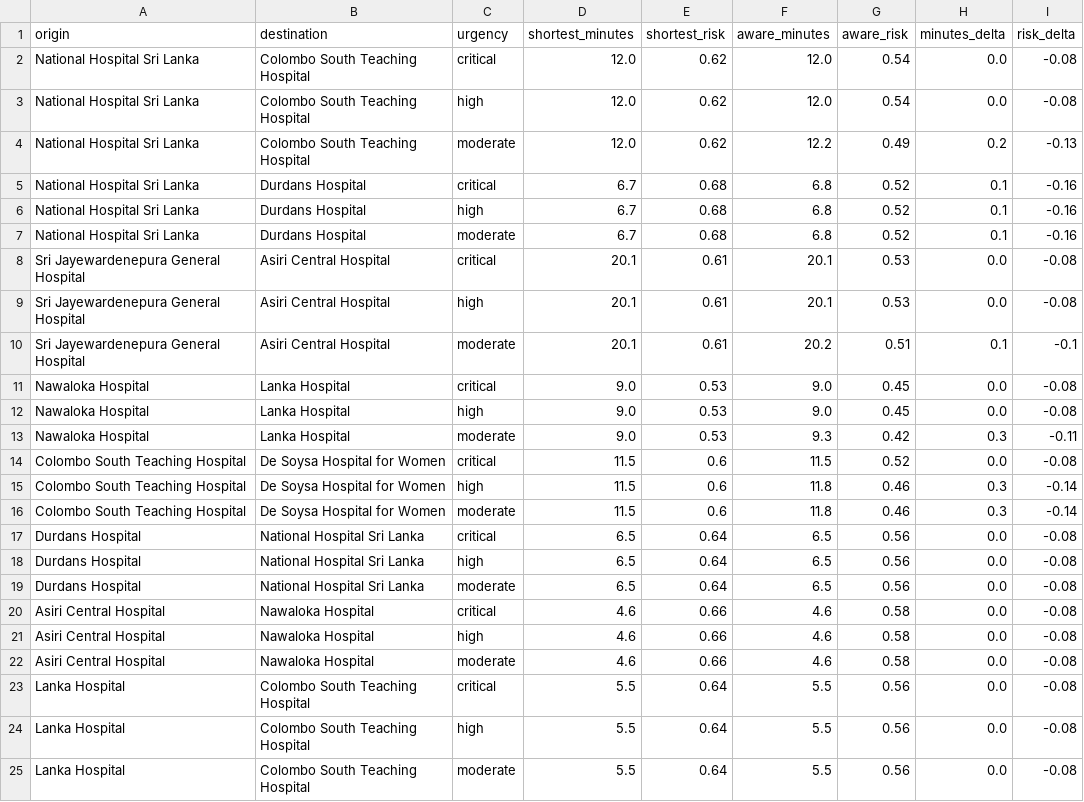
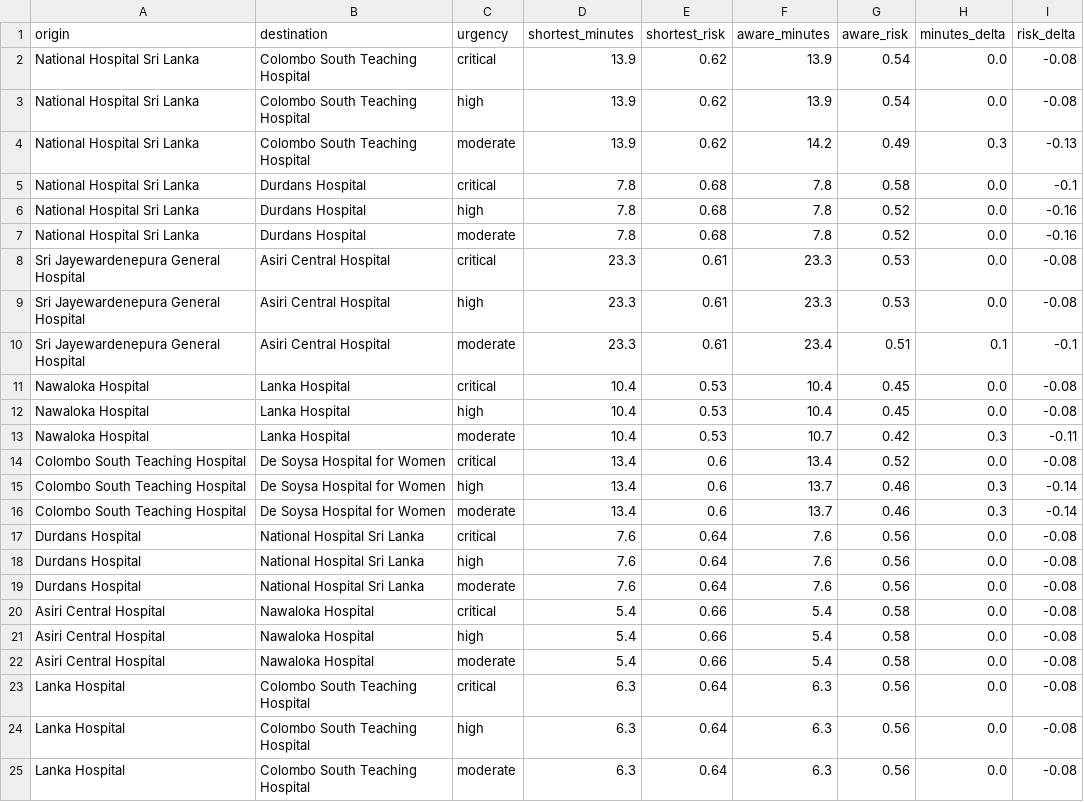
Before and after one commit to OneliWickramaratne/MultiObjectiveRouting, a CSV file: docs/routing_eval_results.csv, drawn as a sheet.

Commit message:
Sync evaluation_results.md with final corrected version

```diff
--- a/docs/routing_eval_results.csv
+++ b/docs/routing_eval_results.csv
@@ -1,25 +1,25 @@
 origin,destination,urgency,shortest_minutes,shortest_risk,aware_minutes,aware_risk,minutes_delta,risk_delta
-National Hospital Sri Lanka,Colombo South Teaching Hospital,critical,12.0,0.62,12.0,0.54,0.0,-0.08
-National Hospital Sri Lanka,Colombo South Teaching Hospital,high,12.0,0.62,12.0,0.54,0.0,-0.08
-National Hospital Sri Lanka,Colombo South Teaching Hospital,moderate,12.0,0.62,12.2,0.49,0.2,-0.13
-National Hospital Sri Lanka,Durdans Hospital,critical,6.7,0.68,6.8,0.52,0.1,-0.16
-National Hospital Sri Lanka,Durdans Hospital,high,6.7,0.68,6.8,0.52,0.1,-0.16
-National Hospital Sri Lanka,Durdans Hospital,moderate,6.7,0.68,6.8,0.52,0.1,-0.16
-Sri Jayewardenepura General Hospital,Asiri Central Hospital,critical,20.1,0.61,20.1,0.53,0.0,-0.08
-Sri Jayewardenepura General Hospital,Asiri Central Hospital,high,20.1,0.61,20.1,0.53,0.0,-0.08
-Sri Jayewardenepura General Hospital,Asiri Central Hospital,moderate,20.1,0.61,20.2,0.51,0.1,-0.1
-Nawaloka Hospital,Lanka Hospital,critical,9.0,0.53,9.0,0.45,0.0,-0.08
-Nawaloka Hospital,Lanka Hospital,high,9.0,0.53,9.0,0.45,0.0,-0.08
-Nawaloka Hospital,Lanka Hospital,moderate,9.0,0.53,9.3,0.42,0.3,-0.11
-Colombo South Teaching Hospital,De Soysa Hospital for Women,critical,11.5,0.6,11.5,0.52,0.0,-0.08
-Colombo South Teaching Hospital,De Soysa Hospital for Women,high,11.5,0.6,11.8,0.46,0.3,-0.14
-Colombo South Teaching Hospital,De Soysa Hospital for Women,moderate,11.5,0.6,11.8,0.46,0.3,-0.14
-Durdans Hospital,National Hospital Sri Lanka,critical,6.5,0.64,6.5,0.56,0.0,-0.08
-Durdans Hospital,National Hospital Sri Lanka,high,6.5,0.64,6.5,0.56,0.0,-0.08
-Durdans Hospital,National Hospital Sri Lanka,moderate,6.5,0.64,6.5,0.56,0.0,-0.08
-Asiri Central Hospital,Nawaloka Hospital,critical,4.6,0.66,4.6,0.58,0.0,-0.08
-Asiri Central Hospital,Nawaloka Hospital,high,4.6,0.66,4.6,0.58,0.0,-0.08
-Asiri Central Hospital,Nawaloka Hospital,moderate,4.6,0.66,4.6,0.58,0.0,-0.08
-Lanka Hospital,Colombo South Teaching Hospital,critical,5.5,0.64,5.5,0.56,0.0,-0.08
-Lanka Hospital,Colombo South Teaching Hospital,high,5.5,0.64,5.5,0.56,0.0,-0.08
-Lanka Hospital,Colombo South Teaching Hospital,moderate,5.5,0.64,5.5,0.56,0.0,-0.08
+National Hospital Sri Lanka,Colombo South Teaching Hospital,critical,13.9,0.62,13.9,0.54,0.0,-0.08
+National Hospital Sri Lanka,Colombo South Teaching Hospital,high,13.9,0.62,13.9,0.54,0.0,-0.08
+National Hospital Sri Lanka,Colombo South Teaching Hospital,moderate,13.9,0.62,14.2,0.49,0.3,-0.13
+National Hospital Sri Lanka,Durdans Hospital,critical,7.8,0.68,7.8,0.58,0.0,-0.1
+National Hospital Sri Lanka,Durdans Hospital,high,7.8,0.68,7.8,0.52,0.0,-0.16
+National Hospital Sri Lanka,Durdans Hospital,moderate,7.8,0.68,7.8,0.52,0.0,-0.16
+Sri Jayewardenepura General Hospital,Asiri Central Hospital,critical,23.3,0.61,23.3,0.53,0.0,-0.08
+Sri Jayewardenepura General Hospital,Asiri Central Hospital,high,23.3,0.61,23.3,0.53,0.0,-0.08
+Sri Jayewardenepura General Hospital,Asiri Central Hospital,moderate,23.3,0.61,23.4,0.51,0.1,-0.1
+Nawaloka Hospital,Lanka Hospital,critical,10.4,0.53,10.4,0.45,0.0,-0.08
+Nawaloka Hospital,Lanka Hospital,high,10.4,0.53,10.4,0.45,0.0,-0.08
+Nawaloka Hospital,Lanka Hospital,moderate,10.4,0.53,10.7,0.42,0.3,-0.11
+Colombo South Teaching Hospital,De Soysa Hospital for Women,critical,13.4,0.6,13.4,0.52,0.0,-0.08
+Colombo South Teaching Hospital,De Soysa Hospital for Women,high,13.4,0.6,13.7,0.46,0.3,-0.14
+Colombo South Teaching Hospital,De Soysa Hospital for Women,moderate,13.4,0.6,13.7,0.46,0.3,-0.14
+Durdans Hospital,National Hospital Sri Lanka,critical,7.6,0.64,7.6,0.56,0.0,-0.08
+Durdans Hospital,National Hospital Sri Lanka,high,7.6,0.64,7.6,0.56,0.0,-0.08
+Durdans Hospital,National Hospital Sri Lanka,moderate,7.6,0.64,7.6,0.56,0.0,-0.08
+Asiri Central Hospital,Nawaloka Hospital,critical,5.4,0.66,5.4,0.58,0.0,-0.08
+Asiri Central Hospital,Nawaloka Hospital,high,5.4,0.66,5.4,0.58,0.0,-0.08
+Asiri Central Hospital,Nawaloka Hospital,moderate,5.4,0.66,5.4,0.58,0.0,-0.08
+Lanka Hospital,Colombo South Teaching Hospital,critical,6.3,0.64,6.3,0.56,0.0,-0.08
+Lanka Hospital,Colombo South Teaching Hospital,high,6.3,0.64,6.3,0.56,0.0,-0.08
+Lanka Hospital,Colombo South Teaching Hospital,moderate,6.3,0.64,6.3,0.56,0.0,-0.08
```
Also changed, not shown: 8 other files.
